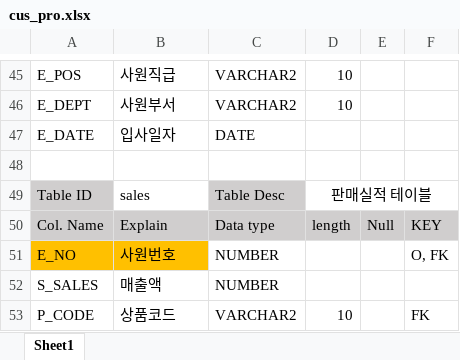
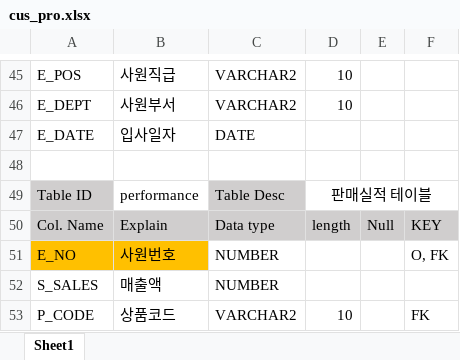
Before and after one commit to yunachooi/bnk-kdt, an Excel workbook: ws_sql/테이블명세서/cus_pro.xlsx, sheet Sheet1, drawn as a sheet; only a part is shown, gaps mark what is left out; values as stored, in another font and other column widths than the file's, no borders; the diff names each change by its address in the sheet, - before the commit and + after, or states it on an @@ line.

Commit message:
2025-04-18

```diff
--- a/ws_sql/테이블명세서/cus_pro.xlsx (sheet Sheet1)
+++ b/ws_sql/테이블명세서/cus_pro.xlsx (sheet Sheet1)
-B49: sales
+B49: performance
```
